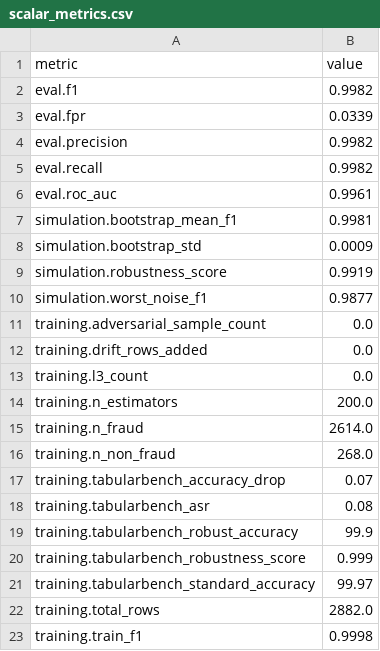
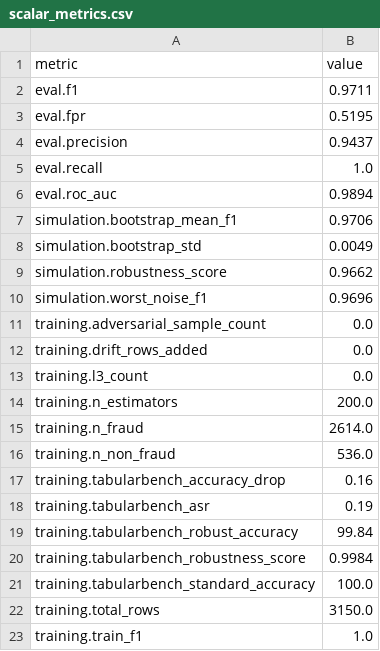
Before and after one commit to ajaysathvik/final-year, a CSV file: agent/output/runs/normal_data_run/scalar_metrics.csv, drawn as a sheet.

```diff
--- a/agent/output/runs/normal_data_run/scalar_metrics.csv
+++ b/agent/output/runs/normal_data_run/scalar_metrics.csv
@@ -1,11 +1,11 @@
 metric,value
-eval.f1,0.9982
-eval.fpr,0.0339
-eval.precision,0.9982
-eval.recall,0.9982
-eval.roc_auc,0.9961
-simulation.bootstrap_mean_f1,0.9981
-simulation.bootstrap_std,0.0009
-simulation.robustness_score,0.9919
-simulation.worst_noise_f1,0.9877
+eval.f1,0.9711
+eval.fpr,0.5195
+eval.precision,0.9437
+eval.recall,1.0
+eval.roc_auc,0.9894
+simulation.bootstrap_mean_f1,0.9706
+simulation.bootstrap_std,0.0049
+simulation.robustness_score,0.9662
+simulation.worst_noise_f1,0.9696
 training.adversarial_sample_count,0.0
@@ -15,9 +15,9 @@ training.n_estimators,200.0
 training.n_fraud,2614.0
-training.n_non_fraud,268.0
-training.tabularbench_accuracy_drop,0.07
-training.tabularbench_asr,0.08
-training.tabularbench_robust_accuracy,99.9
-training.tabularbench_robustness_score,0.999
-training.tabularbench_standard_accuracy,99.97
-training.total_rows,2882.0
-training.train_f1,0.9998
+training.n_non_fraud,536.0
+training.tabularbench_accuracy_drop,0.16
+training.tabularbench_asr,0.19
+training.tabularbench_robust_accuracy,99.84
+training.tabularbench_robustness_score,0.9984
+training.tabularbench_standard_accuracy,100.0
+training.total_rows,3150.0
+training.train_f1,1.0
```
Also changed, not shown: agent/output/plots/run_comparison_metrics.csv, 46 other files.
